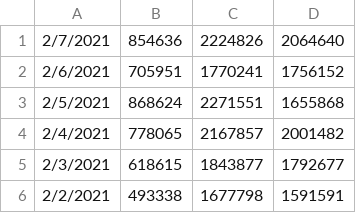
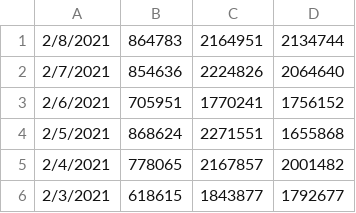
Before and after one commit to hunj/tsa-passenger-throughput, a CSV file: output.csv, drawn as a sheet; only a part is shown; the shorter side is filled out with more unchanged rows.

Commit message:
:octocat: Update data 02/09/2021

```diff
--- a/output.csv
+++ b/output.csv
@@ -1 +1,2 @@
+2/8/2021,864783,2164951,2134744
 2/7/2021,854636,2224826,2064640
```
